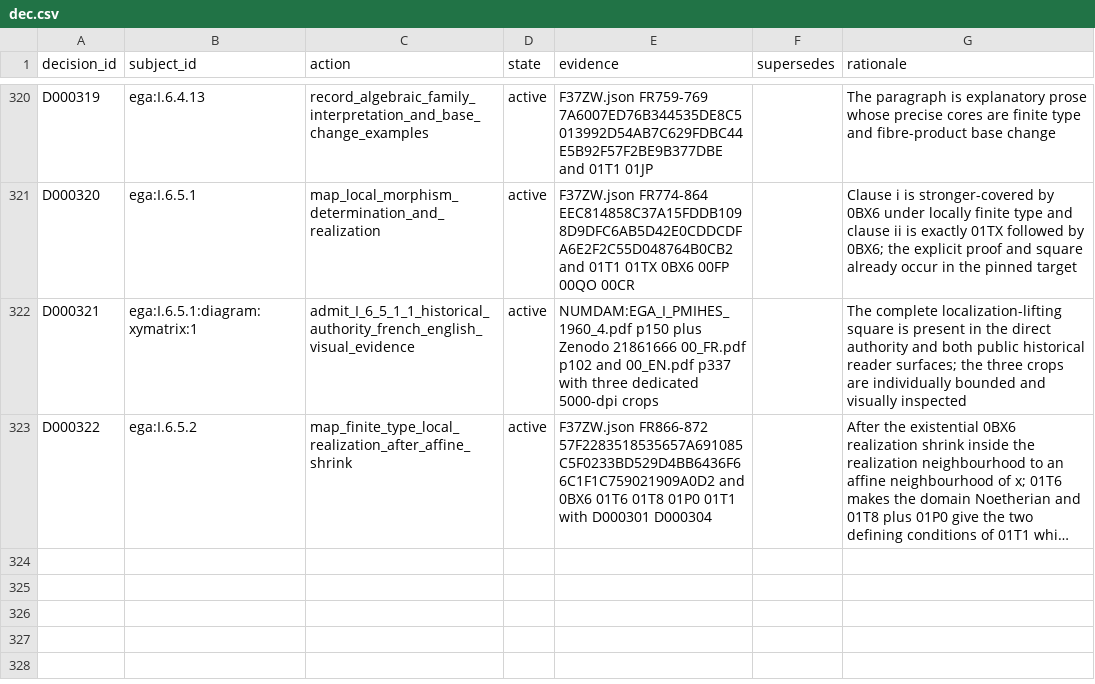
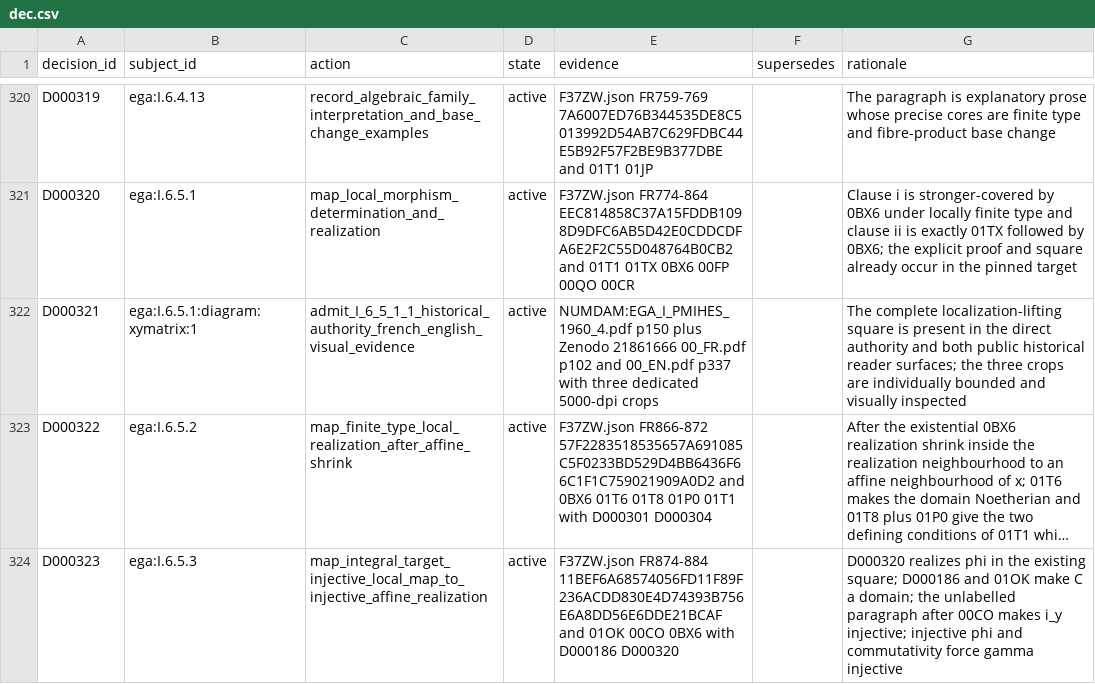
Before and after one commit to KokunoYumeto/stacks-english-ai-edition, a CSV file: ega/dec.csv, drawn as a sheet; only a part is shown, gaps mark what is left out; long unchanged cells end in …; the diff names each change by its address in the sheet, - before the commit and + after, or states it on an @@ line.

```diff
--- a/ega/dec.csv
+++ b/ega/dec.csv
+row 324: D000323 | ega:I.6.5.3 | map_integral_target_injective_local_map_to_injective_affine_realization | active | F37ZW.json FR874-884 11BEF6A68574056FD11F89F236ACDD830E4D74393B756E6A8DD56E6DDE21BCAF and 01OK 00CO 0BX6 with D000186 D000320 |  | D000320 realizes phi in the existing square; D000186 and 01OK make C a domain; the unlabelled paragraph after 00CO makes i_y injective; injective phi and commutativity force gamma injective
```
Also changed, not shown: ega/agent.csv, ega/resid.csv, 3 other files.
